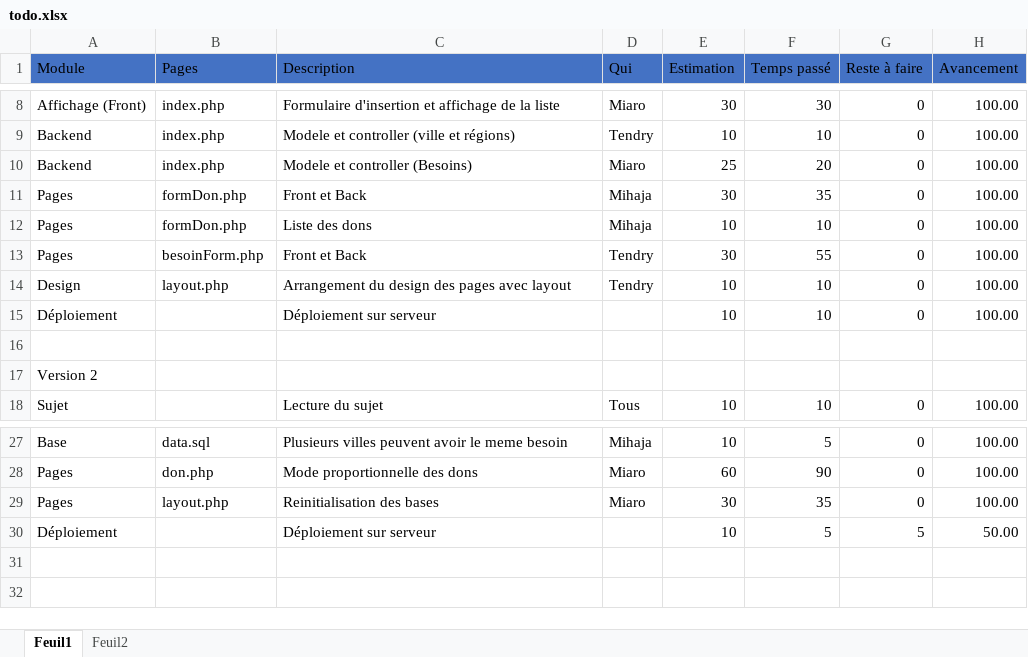
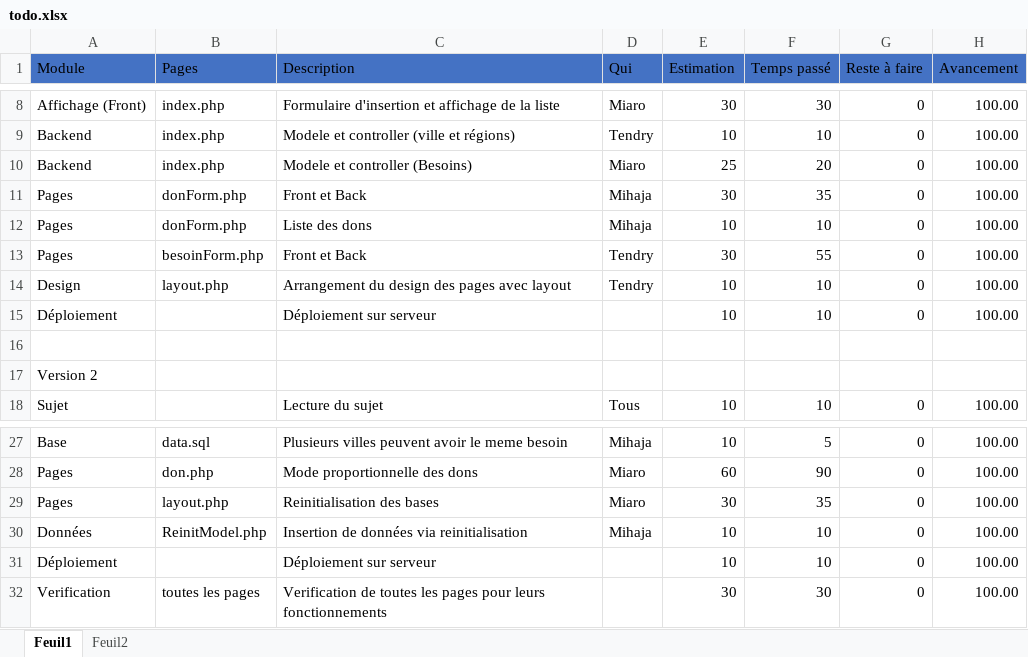
Before and after one commit to Tendry-Rlr/BNGRC, an Excel workbook: todo.xlsx, sheet Feuil1, drawn as a sheet; only a part is shown, gaps mark what is left out; values as stored, in another font and other column widths than the file's, no borders; addresses are those after the commit; the diff names each change by its address in the sheet, - before the commit and + after, or states it on an @@ line.

Commit message:
todo

```diff
--- a/todo.xlsx (sheet Feuil1)
+++ b/todo.xlsx (sheet Feuil1)
-B11:B12 (Pages): formDon.php
+B11:B12 (Pages): donForm.php
+row 30: Données | ReinitModel.php | Insertion de données via reinitialisation | Mihaja | 10 | 10 | 0 | 100.00
-F31 (Temps passé): 5
+F31 (Temps passé): 10
-G31 (Reste à faire): 5
+G31 (Reste à faire): 0
-H31 (Avancement): 50.00
+H31 (Avancement): 100.00
+row 32: Verification | toutes les pages | Verification de toutes les pages pour leurs fonctionnements |  | 30 | 30 | 0 | 100.00
```
Also changed, not shown: sheet Feuil2.
